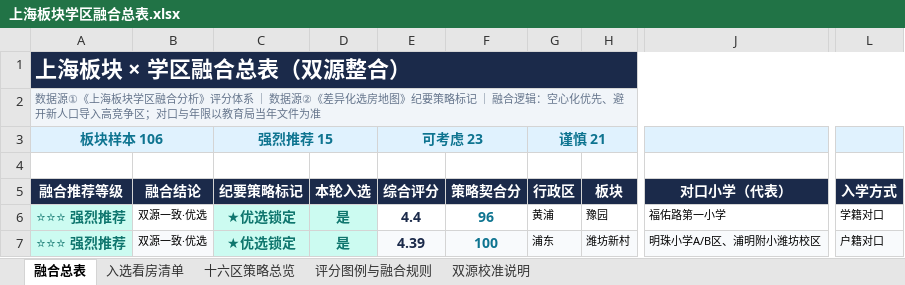
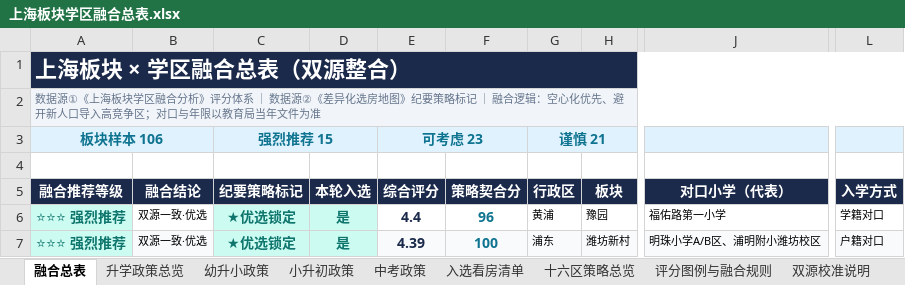
Before and after one commit to hujigang2010-maker/AIDEN, an Excel workbook: output/上海板块学区融合总表.xlsx, sheet 融合总表, drawn as a sheet; only a part is shown, gaps mark what is left out; values as stored, in another font and other column widths than the file's, no borders; the diff names each change by its address in the sheet, - before the commit and + after, or states it on an @@ line.

```diff
--- a/output/上海板块学区融合总表.xlsx (sheet 融合总表)
+++ b/output/上海板块学区融合总表.xlsx (sheet 融合总表)
+sheet tab: 升学政策总览
+sheet tab: 幼升小政策
+sheet tab: 小升初政策
+sheet tab: 中考政策
-B3 fill: #E0F2FE
+B3 fill: none
-D3 fill: #E0F2FE
+D3 fill: none
-F3 fill: #E0F2FE
+F3 fill: none
-H3 fill: #E0F2FE
+H3 fill: none
-J3 fill: #E0F2FE
+J3 fill: none
-L3 fill: #E0F2FE
+L3 fill: none
```
Also changed, not shown: 1 other file.
